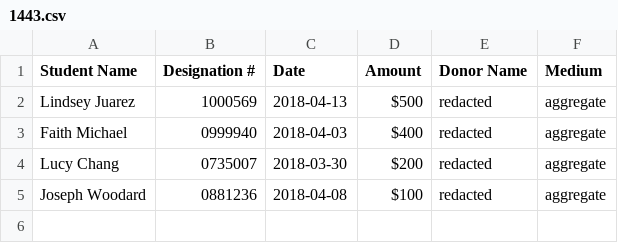
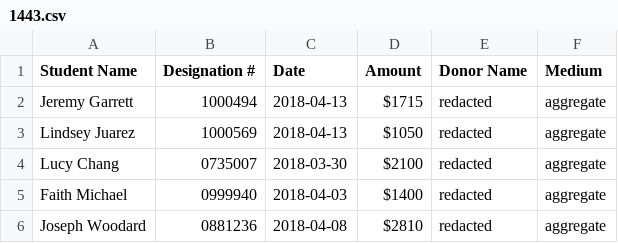
Before and after one commit to gburgett/dallas-albania-connection, a CSV file: data/donations/1443.csv, drawn as a sheet.

```diff
--- a/data/donations/1443.csv
+++ b/data/donations/1443.csv
@@ -1,5 +1,6 @@
 Student Name,Designation #,Date,Amount,Donor Name,Medium
-Lindsey Juarez,1000569,2018-04-13,$500,redacted,aggregate
-Faith Michael,0999940,2018-04-03,$400,redacted,aggregate
-Lucy Chang,0735007,2018-03-30,$200,redacted,aggregate
-Joseph Woodard,0881236,2018-04-08,$100,redacted,aggregate
+Jeremy Garrett,1000494,2018-04-13,$1715,redacted,aggregate
+Lindsey Juarez,1000569,2018-04-13,$1050,redacted,aggregate
+Lucy Chang,0735007,2018-03-30,$2100,redacted,aggregate
+Faith Michael,0999940,2018-04-03,$1400,redacted,aggregate
+Joseph Woodard,0881236,2018-04-08,$2810,redacted,aggregate
```
Also changed, not shown: data/donations/1442.csv, data/donations/1444.csv, 4 other files.
